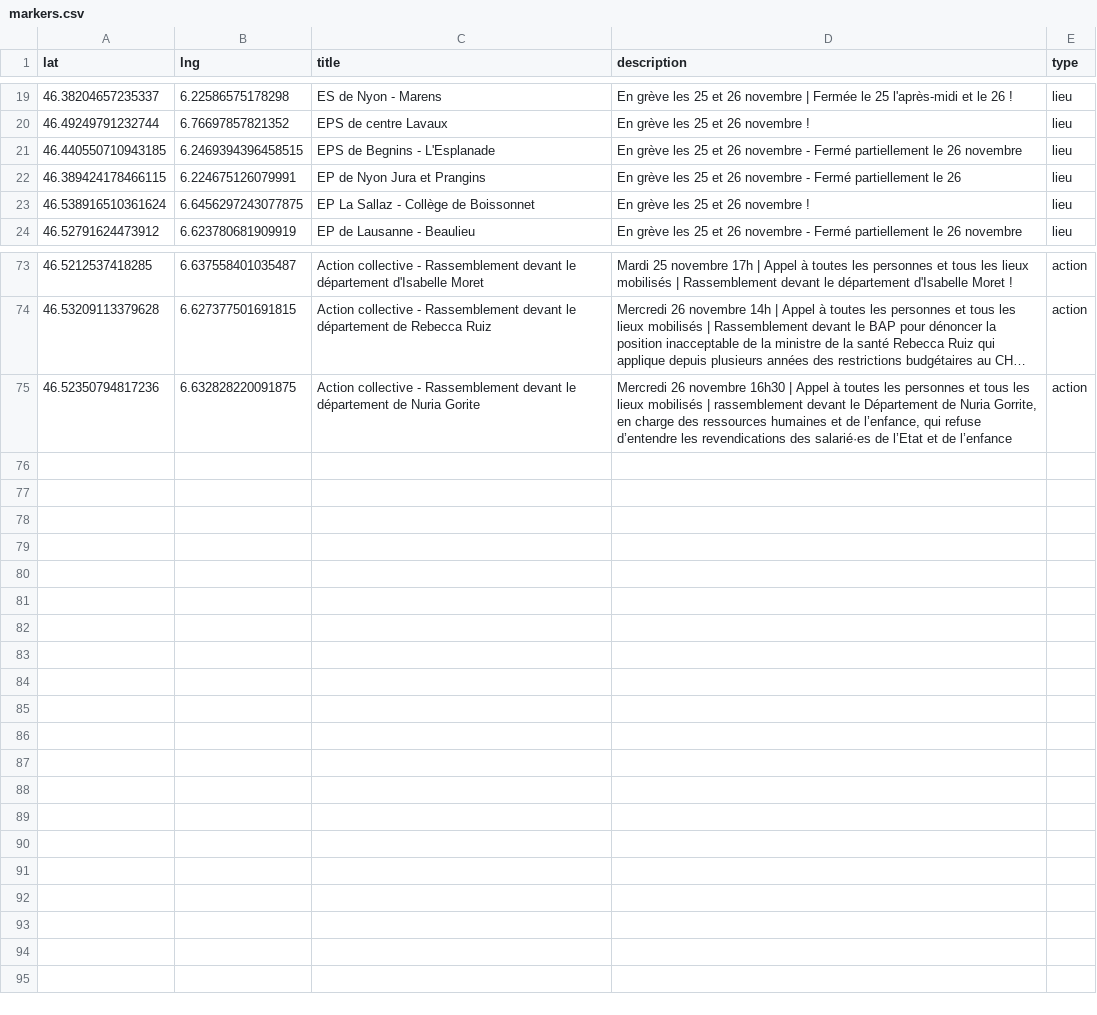
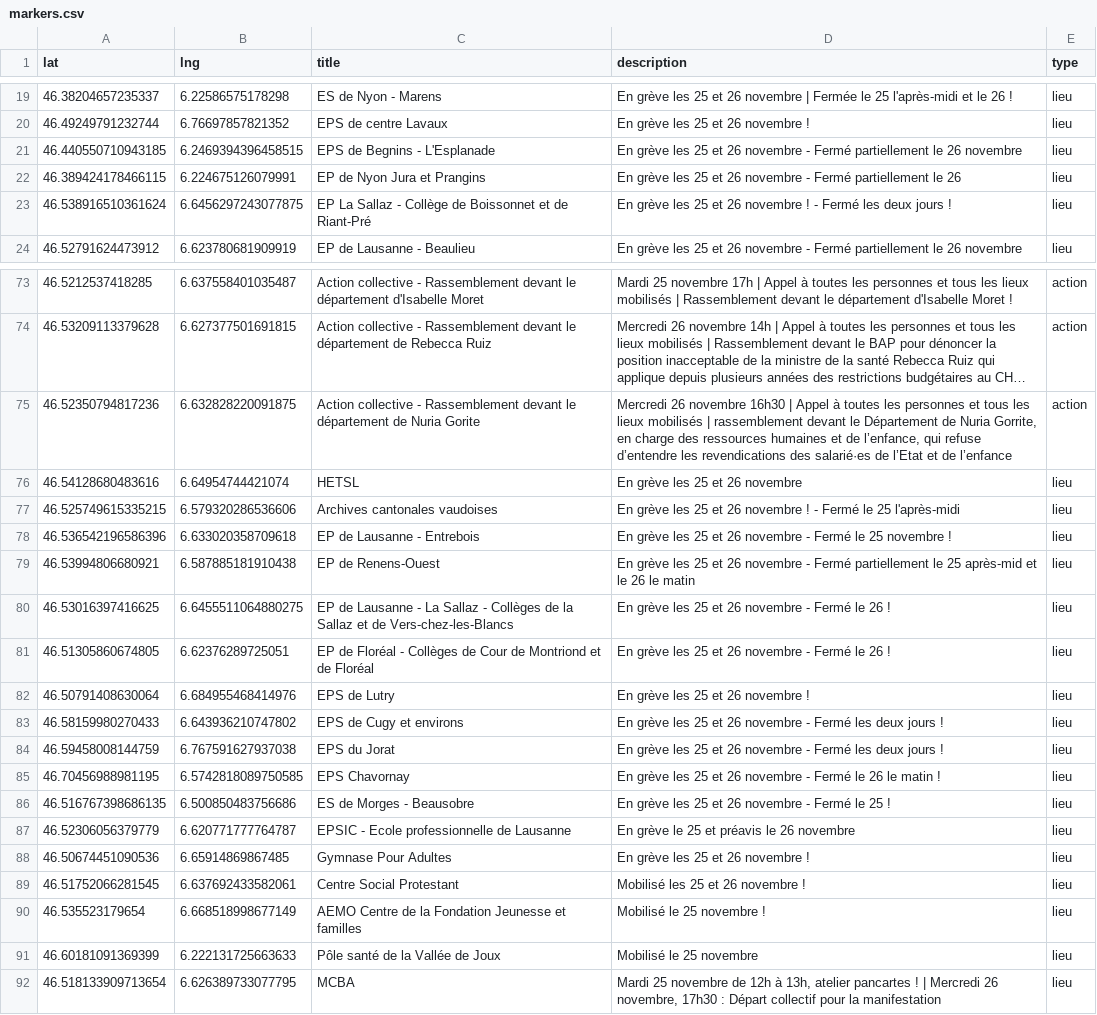
Before and after one commit to romgotz/mobilisation-25-26-nov, a CSV file: markers.csv, drawn as a sheet; only a part is shown, gaps mark what is left out; long unchanged cells end in ….

Commit message:
Update markers.csv

```diff
--- a/markers.csv
+++ b/markers.csv
@@ -22,3 +22,3 @@ lat,lng,title,description,type
 46.389424178466115, 6.224675126079991,EP de Nyon Jura et Prangins,"En grève les 25 et 26 novembre - Fermé partiellement le 26",lieu
-46.538916510361624, 6.6456297243077875,EP La Sallaz - Collège de Boissonnet, "En grève les 25 et 26 novembre !",lieu
+46.538916510361624, 6.6456297243077875,EP La Sallaz - Collège de Boissonnet et de Riant-Pré, "En grève les 25 et 26 novembre ! - Fermé les deux jours !",lieu
 46.52791624473912, 6.623780681909919,EP de Lausanne - Beaulieu,"En grève les 25 et 26 novembre - Fermé partiellement le 26 novembre",lieu
@@ -75 +75,18 @@ lat,lng,title,description,type
 46.52350794817236, 6.632828220091875, Action collective - Rassemblement devant le département de Nuria Gorite, "Mercredi 26 novembre 16h30 |  Appel à toutes les personnes et tous les lieux mobilisés | rassemblement devant le Département de Nuria Gorrite, en charge des ressources humaines et de l’enfance, qui refuse d’entendre les revendications des salarié·es de l’Etat et de l’enfance", action
+46.54128680483616, 6.64954744421074, HETSL, "En grève les 25 et 26 novembre", lieu
+46.525749615335215, 6.579320286536606, Archives cantonales vaudoises, "En grève les 25 et 26 novembre ! - Fermé le 25 l'après-midi", lieu
+46.536542196586396, 6.633020358709618,EP de Lausanne - Entrebois,"En grève les 25 et 26 novembre - Fermé le 25 novembre !",lieu
+46.53994806680921, 6.587885181910438,EP de Renens-Ouest,"En grève les 25 et 26 novembre - Fermé partiellement le 25 après-mid et le 26 le matin",lieu
+46.53016397416625, 6.6455511064880275,EP de Lausanne - La Sallaz - Collèges de la Sallaz et de Vers-chez-les-Blancs,"En grève les 25 et 26 novembre - Fermé le 26 !",lieu
+46.51305860674805, 6.62376289725051,EP de Floréal - Collèges de Cour de Montriond et de Floréal,"En grève les 25 et 26 novembre - Fermé le 26 !",lieu
+46.50791408630064, 6.684955468414976,EPS de Lutry,"En grève les 25 et 26 novembre !",lieu
+46.58159980270433, 6.643936210747802,EPS de Cugy et environs,"En grève les 25 et 26 novembre - Fermé les deux jours !",lieu
+46.59458008144759, 6.767591627937038,EPS du Jorat,"En grève les 25 et 26 novembre - Fermé les deux jours !",lieu
+46.70456988981195, 6.5742818089750585, EPS Chavornay, "En grève les 25 et 26 novembre - Fermé le 26 le matin !", lieu
+46.516767398686135, 6.500850483756686,ES de Morges - Beausobre,"En grève les 25 et 26 novembre - Fermé le 25 ! ",lieu
+46.52306056379779, 6.620771777764787, EPSIC - Ecole professionnelle de Lausanne, "En grève le 25 et préavis le 26 novembre", lieu
+46.50674451090536, 6.65914869867485, Gymnase Pour Adultes, "En grève les 25 et 26 novembre !", lieu
+46.51752066281545, 6.637692433582061, Centre Social Protestant, "Mobilisé les 25 et 26 novembre !",lieu
+46.535523179654, 6.668518998677149, AEMO Centre de la Fondation Jeunesse et familles, "Mobilisé le 25 novembre !",lieu
+46.60181091369399, 6.222131725663633, Pôle santé de la Vallée de Joux, "Mobilisé le 25 novembre", lieu
+46.518133909713654, 6.626389733077795, MCBA, "Mardi 25 novembre de 12h à 13h, atelier pancartes ! | Mercredi 26 novembre, 17h30 : Départ collectif pour la manifestation", lieu
```
